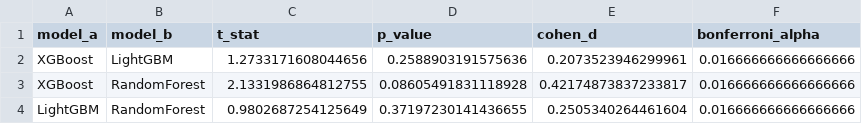
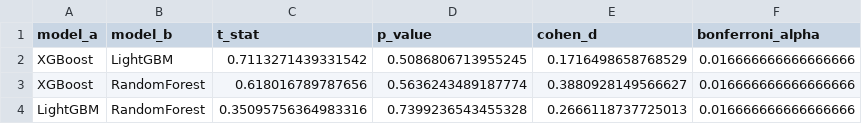
Before and after one commit to cla71/quikTox, a CSV file: OFFTOXv2/workflow_outputs/statistical_comparison.csv, drawn as a sheet.

```diff
--- a/OFFTOXv2/workflow_outputs/statistical_comparison.csv
+++ b/OFFTOXv2/workflow_outputs/statistical_comparison.csv
@@ -1,4 +1,4 @@
 model_a,model_b,t_stat,p_value,cohen_d,bonferroni_alpha
-XGBoost,LightGBM,1.2733171608044656,0.2588903191575636,0.2073523946299961,0.016666666666666666
-XGBoost,RandomForest,2.1331986864812755,0.08605491831118928,0.42174873837233817,0.016666666666666666
-LightGBM,RandomForest,0.9802687254125649,0.37197230141436655,0.2505340264461604,0.016666666666666666
+XGBoost,LightGBM,0.7113271439331542,0.5086806713955245,0.1716498658768529,0.016666666666666666
+XGBoost,RandomForest,0.618016789787656,0.5636243489187774,0.3880928149566627,0.016666666666666666
+LightGBM,RandomForest,0.35095756364983316,0.7399236543455328,0.2666118737725013,0.016666666666666666
```
Also changed, not shown: OFFTOXv2/workflow_outputs/conformal_set_sizes.csv, OFFTOXv2/workflow_outputs/cv_summary.csv, 11 other files.
